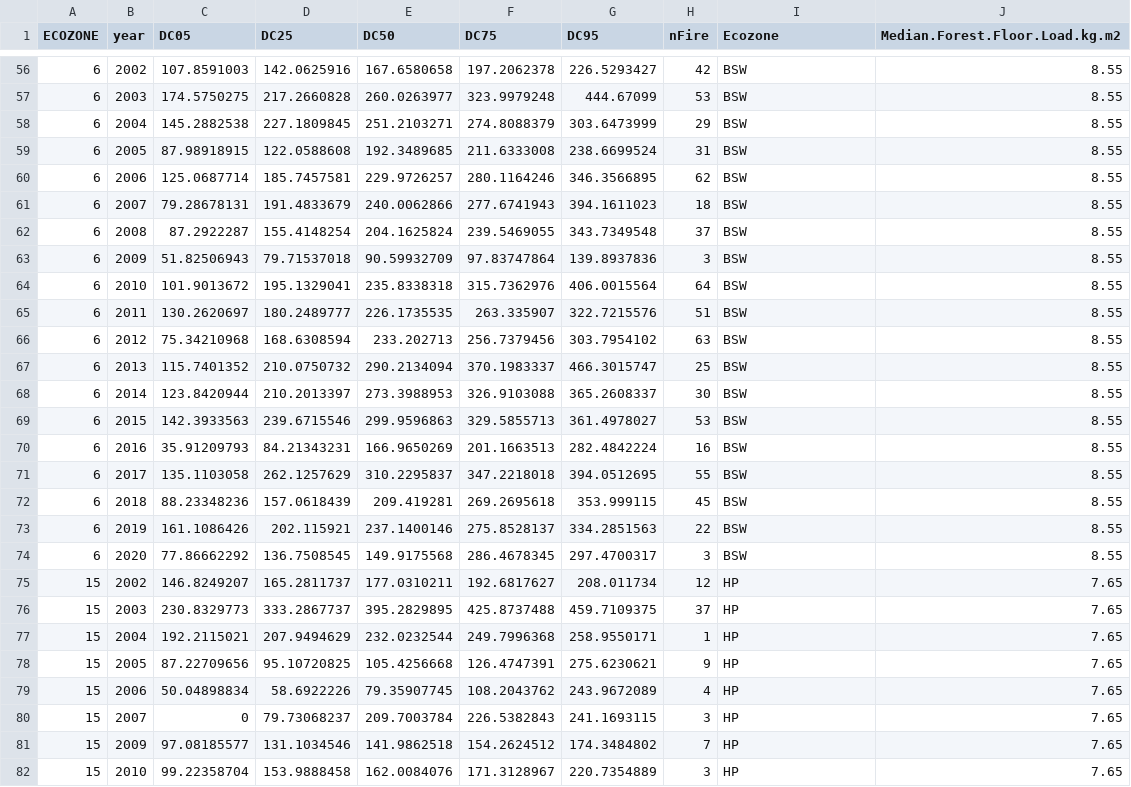
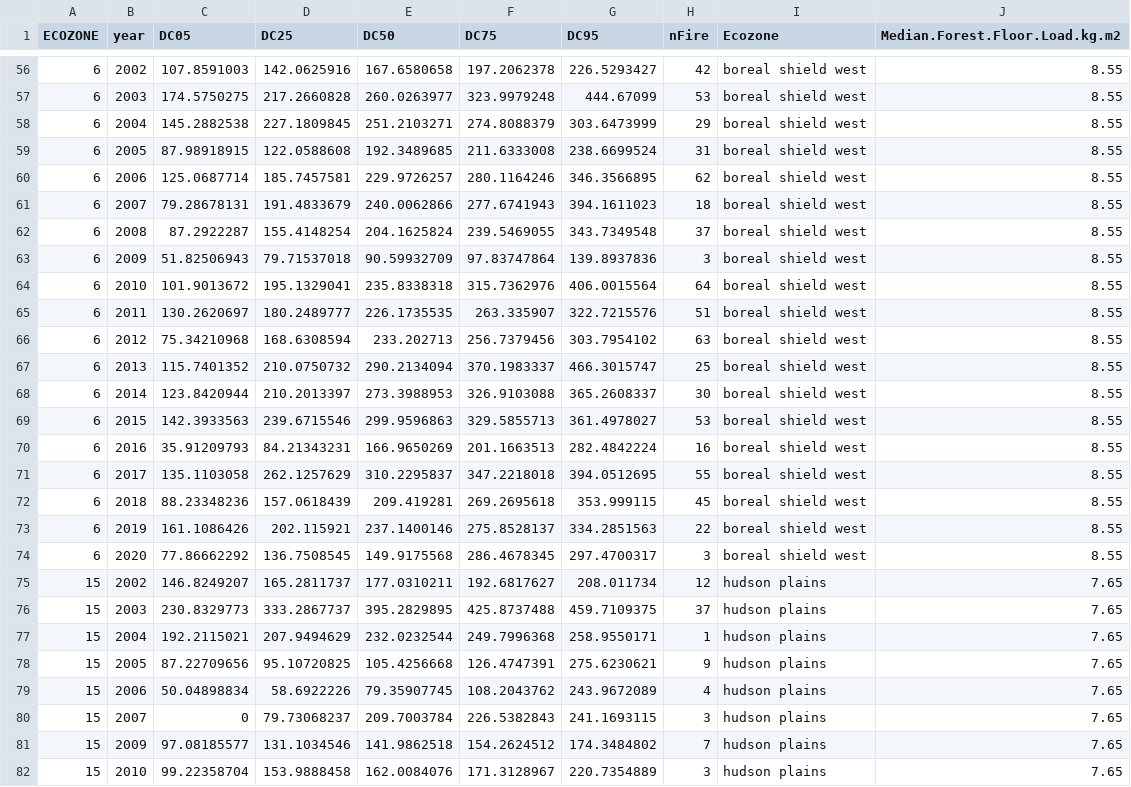
Before and after one commit to nrcan-cfs-fire/FireDMs, a CSV file: DC_by_ecozone_year.csv, drawn as a sheet; only a part is shown, gaps mark what is left out; the diff covers the shown part only.

Commit message:
aligning colour themes in the figures by ecozone

```diff
--- a/DC_by_ecozone_year.csv
+++ b/DC_by_ecozone_year.csv
@@ -56,27 +56,27 @@ ECOZONE,year,DC05,DC25,DC50,DC75,DC95,nFire,Ecozone,Median.Forest.Floor.Load.kg.
-6,2002,107.8591003,142.0625916,167.6580658,197.2062378,226.5293427,42,BSW,8.55
-6,2003,174.5750275,217.2660828,260.0263977,323.9979248,444.67099,53,BSW,8.55
-6,2004,145.2882538,227.1809845,251.2103271,274.8088379,303.6473999,29,BSW,8.55
-6,2005,87.98918915,122.0588608,192.3489685,211.6333008,238.6699524,31,BSW,8.55
-6,2006,125.0687714,185.7457581,229.9726257,280.1164246,346.3566895,62,BSW,8.55
-6,2007,79.28678131,191.4833679,240.0062866,277.6741943,394.1611023,18,BSW,8.55
-6,2008,87.2922287,155.4148254,204.1625824,239.5469055,343.7349548,37,BSW,8.55
-6,2009,51.82506943,79.71537018,90.59932709,97.83747864,139.8937836,3,BSW,8.55
-6,2010,101.9013672,195.1329041,235.8338318,315.7362976,406.0015564,64,BSW,8.55
-6,2011,130.2620697,180.2489777,226.1735535,263.335907,322.7215576,51,BSW,8.55
-6,2012,75.34210968,168.6308594,233.202713,256.7379456,303.7954102,63,BSW,8.55
-6,2013,115.7401352,210.0750732,290.2134094,370.1983337,466.3015747,25,BSW,8.55
-6,2014,123.8420944,210.2013397,273.3988953,326.9103088,365.2608337,30,BSW,8.55
-6,2015,142.3933563,239.6715546,299.9596863,329.5855713,361.4978027,53,BSW,8.55
-6,2016,35.91209793,84.21343231,166.9650269,201.1663513,282.4842224,16,BSW,8.55
-6,2017,135.1103058,262.1257629,310.2295837,347.2218018,394.0512695,55,BSW,8.55
-6,2018,88.23348236,157.0618439,209.419281,269.2695618,353.999115,45,BSW,8.55
-6,2019,161.1086426,202.115921,237.1400146,275.8528137,334.2851563,22,BSW,8.55
-6,2020,77.86662292,136.7508545,149.9175568,286.4678345,297.4700317,3,BSW,8.55
-15,2002,146.8249207,165.2811737,177.0310211,192.6817627,208.011734,12,HP,7.65
-15,2003,230.8329773,333.2867737,395.2829895,425.8737488,459.7109375,37,HP,7.65
-15,2004,192.2115021,207.9494629,232.0232544,249.7996368,258.9550171,1,HP,7.65
-15,2005,87.22709656,95.10720825,105.4256668,126.4747391,275.6230621,9,HP,7.65
-15,2006,50.04898834,58.6922226,79.35907745,108.2043762,243.9672089,4,HP,7.65
-15,2007,0,79.73068237,209.7003784,226.5382843,241.1693115,3,HP,7.65
-15,2009,97.08185577,131.1034546,141.9862518,154.2624512,174.3484802,7,HP,7.65
-15,2010,99.22358704,153.9888458,162.0084076,171.3128967,220.7354889,3,HP,7.65
+6,2002,107.8591003,142.0625916,167.6580658,197.2062378,226.5293427,42,boreal shield west,8.55
+6,2003,174.5750275,217.2660828,260.0263977,323.9979248,444.67099,53,boreal shield west,8.55
+6,2004,145.2882538,227.1809845,251.2103271,274.8088379,303.6473999,29,boreal shield west,8.55
+6,2005,87.98918915,122.0588608,192.3489685,211.6333008,238.6699524,31,boreal shield west,8.55
+6,2006,125.0687714,185.7457581,229.9726257,280.1164246,346.3566895,62,boreal shield west,8.55
+6,2007,79.28678131,191.4833679,240.0062866,277.6741943,394.1611023,18,boreal shield west,8.55
+6,2008,87.2922287,155.4148254,204.1625824,239.5469055,343.7349548,37,boreal shield west,8.55
+6,2009,51.82506943,79.71537018,90.59932709,97.83747864,139.8937836,3,boreal shield west,8.55
+6,2010,101.9013672,195.1329041,235.8338318,315.7362976,406.0015564,64,boreal shield west,8.55
+6,2011,130.2620697,180.2489777,226.1735535,263.335907,322.7215576,51,boreal shield west,8.55
+6,2012,75.34210968,168.6308594,233.202713,256.7379456,303.7954102,63,boreal shield west,8.55
+6,2013,115.7401352,210.0750732,290.2134094,370.1983337,466.3015747,25,boreal shield west,8.55
+6,2014,123.8420944,210.2013397,273.3988953,326.9103088,365.2608337,30,boreal shield west,8.55
+6,2015,142.3933563,239.6715546,299.9596863,329.5855713,361.4978027,53,boreal shield west,8.55
+6,2016,35.91209793,84.21343231,166.9650269,201.1663513,282.4842224,16,boreal shield west,8.55
+6,2017,135.1103058,262.1257629,310.2295837,347.2218018,394.0512695,55,boreal shield west,8.55
+6,2018,88.23348236,157.0618439,209.419281,269.2695618,353.999115,45,boreal shield west,8.55
+6,2019,161.1086426,202.115921,237.1400146,275.8528137,334.2851563,22,boreal shield west,8.55
+6,2020,77.86662292,136.7508545,149.9175568,286.4678345,297.4700317,3,boreal shield west,8.55
+15,2002,146.8249207,165.2811737,177.0310211,192.6817627,208.011734,12,hudson plains,7.65
+15,2003,230.8329773,333.2867737,395.2829895,425.8737488,459.7109375,37,hudson plains,7.65
+15,2004,192.2115021,207.9494629,232.0232544,249.7996368,258.9550171,1,hudson plains,7.65
+15,2005,87.22709656,95.10720825,105.4256668,126.4747391,275.6230621,9,hudson plains,7.65
+15,2006,50.04898834,58.6922226,79.35907745,108.2043762,243.9672089,4,hudson plains,7.65
+15,2007,0,79.73068237,209.7003784,226.5382843,241.1693115,3,hudson plains,7.65
+15,2009,97.08185577,131.1034546,141.9862518,154.2624512,174.3484802,7,hudson plains,7.65
+15,2010,99.22358704,153.9888458,162.0084076,171.3128967,220.7354889,3,hudson plains,7.65
```
Also changed, not shown: 158 edited cells elsewhere in this file, CFSDB_summary.csv, 3 other files.
